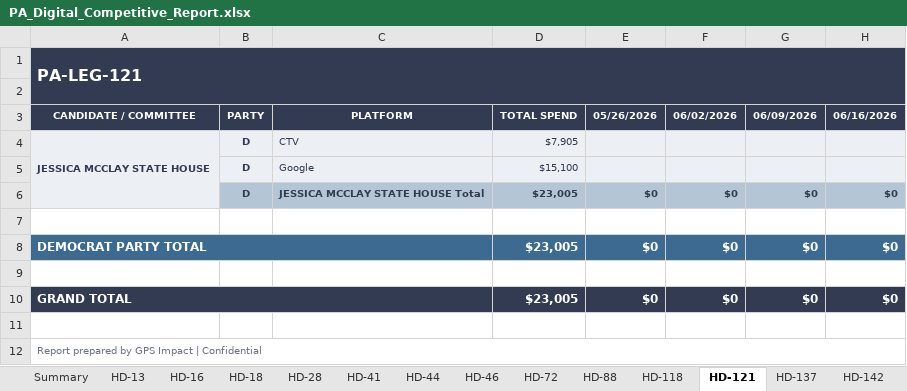
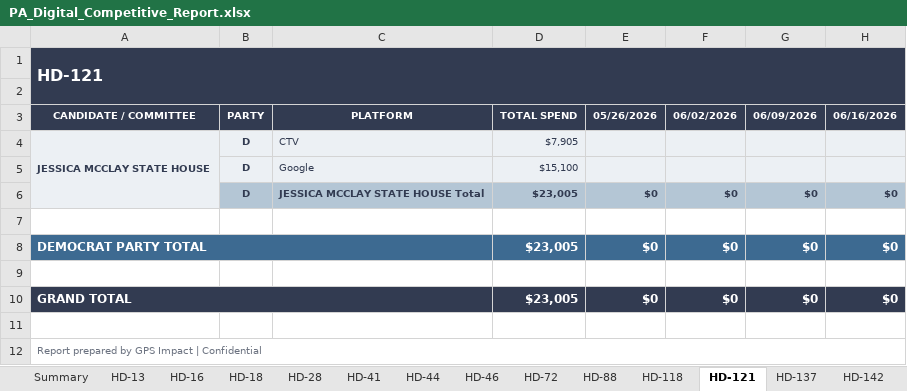
Before and after one commit to ABrauMI/PA-Fund-For-Change-Digicomp, an Excel workbook: reports/PA_Digital_Competitive_Report.xlsx, sheet HD-121, drawn as a sheet; only a part is shown; values as stored, in another font and other column widths than the file's, no borders; charts and pictures not drawn; the diff names each change by its address in the sheet, - before the commit and + after, or states it on an @@ line.

```diff
--- a/reports/PA_Digital_Competitive_Report.xlsx (sheet HD-121)
+++ b/reports/PA_Digital_Competitive_Report.xlsx (sheet HD-121)
-A1: PA-LEG-121
+A1: HD-121
```
Also changed, not shown: sheet HD-46, sheet HD-13, sheet HD-41, sheet HD-143, sheet HD-187, sheet HD-147, 16 more sheets, 1 other file.
